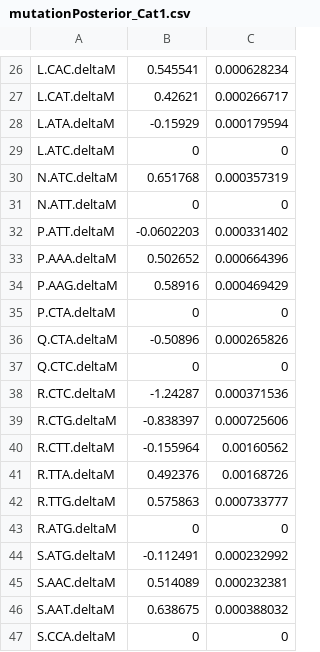
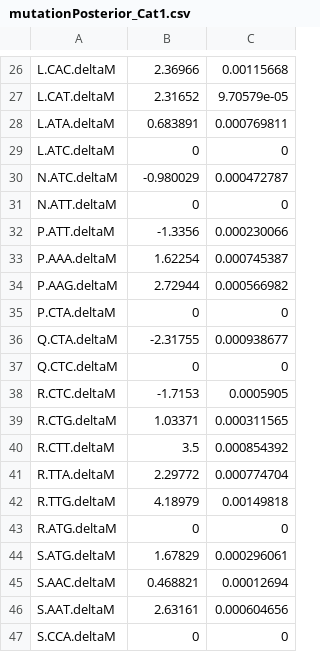
Before and after one commit to acope3/RibModelFramework, a CSV file: ribModel/src/ribModel/results/mutationPosterior_Cat1.csv, drawn as a sheet; only a part is shown, gaps mark what is left out; the diff covers the shown part only; the diff names each change by its address in the sheet, - before the commit and + after, or states it on an @@ line.

```diff
--- a/ribModel/src/ribModel/results/mutationPosterior_Cat1.csv
+++ b/ribModel/src/ribModel/results/mutationPosterior_Cat1.csv
-B26: 0.545541
+B26: 2.36966
-C26: 0.000628234
+C26: 0.00115668
-B27: 0.42621
+B27: 2.31652
-C27: 0.000266717
+C27: 9.70579e-05
-B28: -0.15929
+B28: 0.683891
-C28: 0.000179594
+C28: 0.000769811
-B30: 0.651768
+B30: -0.980029
-C30: 0.000357319
+C30: 0.000472787
-B32: -0.0602203
+B32: -1.3356
-C32: 0.000331402
+C32: 0.000230066
-B33: 0.502652
+B33: 1.62254
-C33: 0.000664396
+C33: 0.000745387
-B34: 0.58916
+B34: 2.72944
-C34: 0.000469429
+C34: 0.000566982
-B36: -0.50896
+B36: -2.31755
-C36: 0.000265826
+C36: 0.000938677
-B38: -1.24287
+B38: -1.7153
-C38: 0.000371536
+C38: 0.0005905
-B39: -0.838397
+B39: 1.03371
-C39: 0.000725606
+C39: 0.000311565
-B40: -0.155964
+B40: 3.5
-C40: 0.00160562
+C40: 0.000854392
-B41: 0.492376
+B41: 2.29772
-C41: 0.00168726
+C41: 0.000774704
-B42: 0.575863
+B42: 4.18979
-C42: 0.000733777
+C42: 0.00149818
-B44: -0.112491
+B44: 1.67829
-C44: 0.000232992
+C44: 0.000296061
-B45: 0.514089
+B45: 0.468821
-C45: 0.000232381
+C45: 0.00012694
-B46: 0.638675
+B46: 2.63161
-C46: 0.000388032
+C46: 0.000604656
```
Also changed, not shown: 48 edited cells elsewhere in this file, ribModel/src/ribModel/results/liklihoodTrace.csv, ribModel/src/ribModel/results/mutationPosterior_Cat0.csv, 23 other files.
